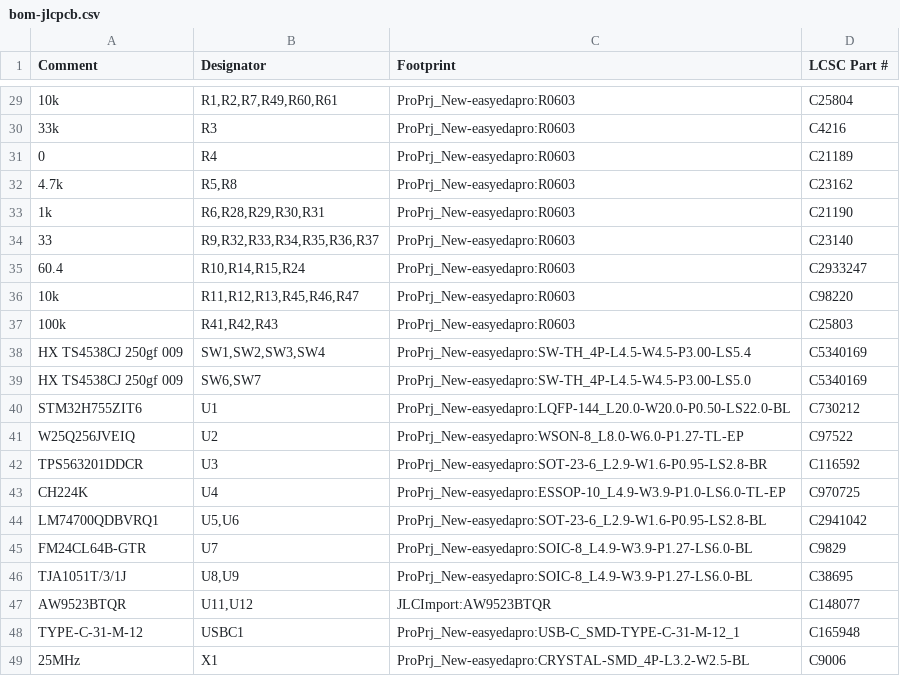
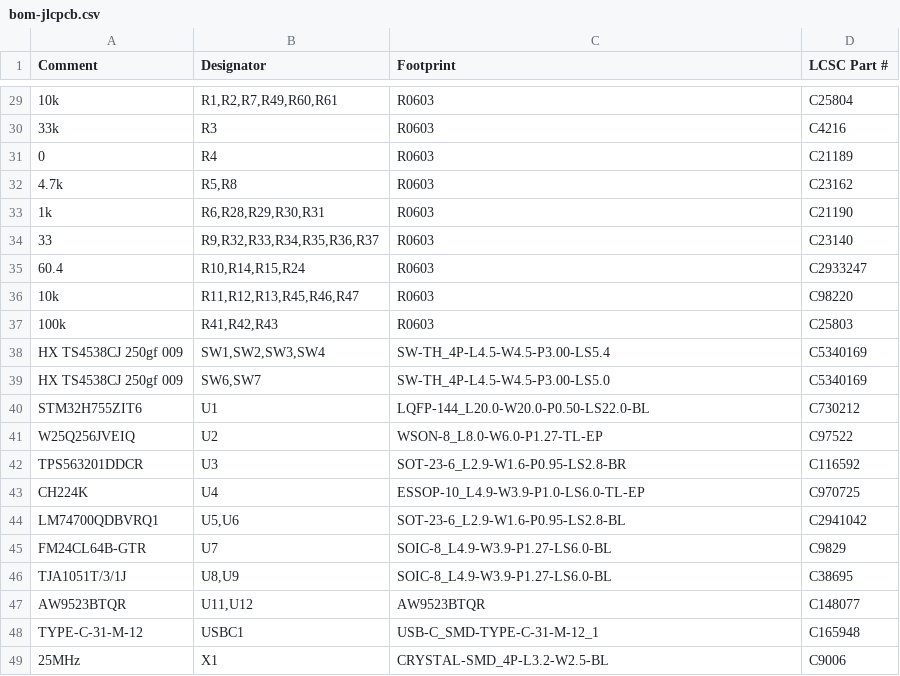
Before and after one commit to kms254/Mustang-Dash-Test, a CSV file: fab/bom-jlcpcb.csv, drawn as a sheet; only a part is shown, gaps mark what is left out; the diff covers the shown part only; the diff names each change by its address in the sheet, - before the commit and + after, or states it on an @@ line.

```diff
--- a/fab/bom-jlcpcb.csv
+++ b/fab/bom-jlcpcb.csv
-C29:C37 (Footprint): ProPrj_New-easyedapro:R0603
+C29:C37 (Footprint): R0603
-C38 (Footprint): ProPrj_New-easyedapro:SW-TH_4P-L4.5-W4.5-P3.00-LS5.4
+C38 (Footprint): SW-TH_4P-L4.5-W4.5-P3.00-LS5.4
-C39 (Footprint): ProPrj_New-easyedapro:SW-TH_4P-L4.5-W4.5-P3.00-LS5.0
+C39 (Footprint): SW-TH_4P-L4.5-W4.5-P3.00-LS5.0
-C40 (Footprint): ProPrj_New-easyedapro:LQFP-144_L20.0-W20.0-P0.50-LS22.0-BL
+C40 (Footprint): LQFP-144_L20.0-W20.0-P0.50-LS22.0-BL
-C41 (Footprint): ProPrj_New-easyedapro:WSON-8_L8.0-W6.0-P1.27-TL-EP
+C41 (Footprint): WSON-8_L8.0-W6.0-P1.27-TL-EP
-C42 (Footprint): ProPrj_New-easyedapro:SOT-23-6_L2.9-W1.6-P0.95-LS2.8-BR
+C42 (Footprint): SOT-23-6_L2.9-W1.6-P0.95-LS2.8-BR
-C43 (Footprint): ProPrj_New-easyedapro:ESSOP-10_L4.9-W3.9-P1.0-LS6.0-TL-EP
+C43 (Footprint): ESSOP-10_L4.9-W3.9-P1.0-LS6.0-TL-EP
-C44 (Footprint): ProPrj_New-easyedapro:SOT-23-6_L2.9-W1.6-P0.95-LS2.8-BL
+C44 (Footprint): SOT-23-6_L2.9-W1.6-P0.95-LS2.8-BL
-C45:C46 (Footprint): ProPrj_New-easyedapro:SOIC-8_L4.9-W3.9-P1.27-LS6.0-BL
+C45:C46 (Footprint): SOIC-8_L4.9-W3.9-P1.27-LS6.0-BL
-C47 (Footprint): JLCImport:AW9523BTQR
+C47 (Footprint): AW9523BTQR
-C48 (Footprint): ProPrj_New-easyedapro:USB-C_SMD-TYPE-C-31-M-12_1
+C48 (Footprint): USB-C_SMD-TYPE-C-31-M-12_1
-C49 (Footprint): ProPrj_New-easyedapro:CRYSTAL-SMD_4P-L3.2-W2.5-BL
+C49 (Footprint): CRYSTAL-SMD_4P-L3.2-W2.5-BL
```
Also changed, not shown: 27 edited cells elsewhere in this file, 1 other file.
